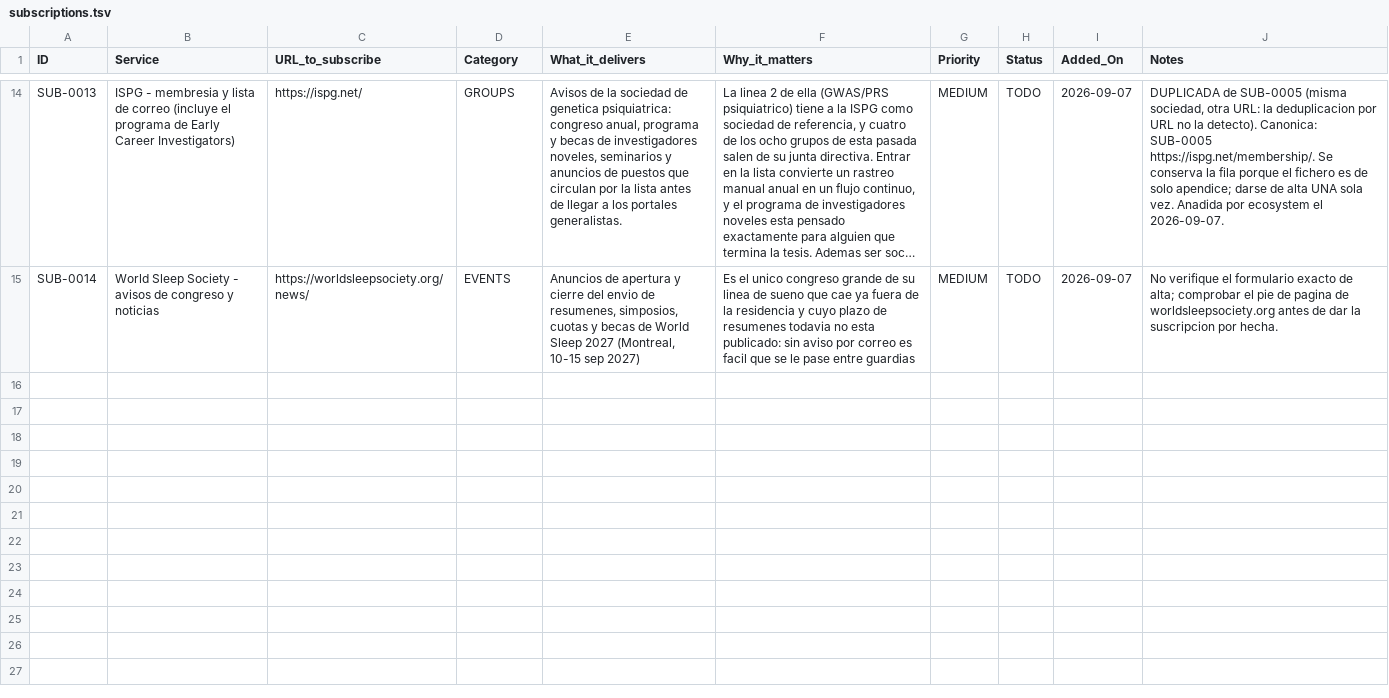
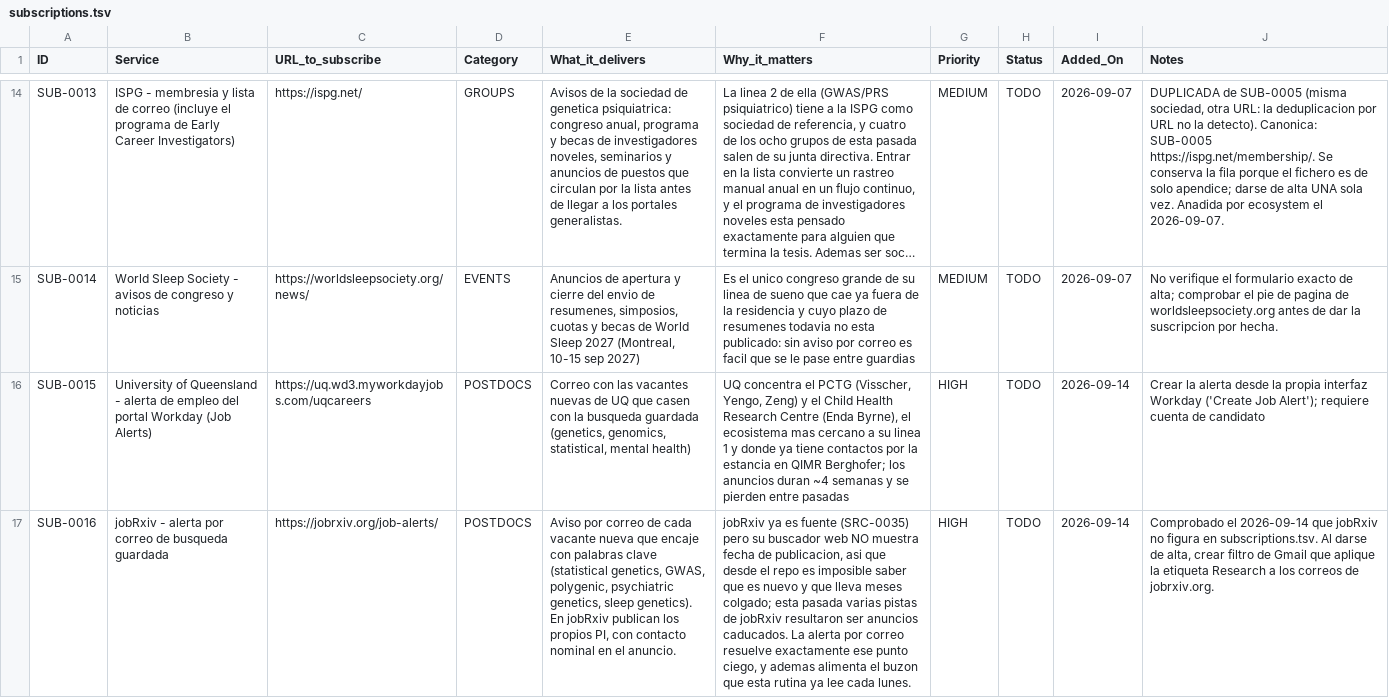
Before and after one commit to douglitas/scheduled-search-strategies, a TSV file: data/subscriptions.tsv, drawn as a sheet; only a part is shown, gaps mark what is left out; long unchanged cells end in …; the diff names each change by its address in the sheet, - before the commit and + after, or states it on an @@ line.

```diff
--- a/data/subscriptions.tsv
+++ b/data/subscriptions.tsv
+row 16: SUB-0015 | University of Queensland - alerta de empleo del portal Workday (Job Alerts) | https://uq.wd3.myworkdayjobs.com/uqcareers | POSTDOCS | Correo con las vacantes nuevas de UQ que casen con la busqueda guardada (genetics, genomics, statistical, mental health) | UQ concentra el PCTG (Visscher, Yengo, Zeng) y el Child Health Research Centre (Enda Byrne), el ecosistema mas cercano a su linea 1 y donde ya tiene contactos por la estancia en QIMR Berghofer; los anuncios duran ~4 semanas y se pierden entre pasadas | HIGH | TODO | 2026-09-14 | Crear la alerta desde la propia interfaz Workday ('Create Job Alert'); requiere cuenta de candidato
+row 17: SUB-0016 | jobRxiv - alerta por correo de busqueda guardada | https://jobrxiv.org/job-alerts/ | POSTDOCS | Aviso por correo de cada vacante nueva que encaje con palabras clave (statistical genetics, GWAS, polygenic, psychiatric genetics, sleep genetics). En jobRxiv publican los propios PI, con contacto nominal en el anuncio. | jobRxiv ya es fuente (SRC-0035) pero su buscador web NO muestra fecha de publicacion, asi que desde el repo es imposible saber que es nuevo y que lleva meses colgado; esta pasada varias pistas de jobRxiv resultaron ser anuncios caducados. La alerta por correo resuelve exactamente ese punto ciego, y ademas alimenta el buzon que esta rutina ya lee cada lunes. | HIGH | TODO | 2026-09-14 | Comprobado el 2026-09-14 que jobRxiv no figura en subscriptions.tsv. Al darse de alta, crear filtro de Gmail que aplique la etiqueta Research a los correos de jobrxiv.org.
```
Also changed, not shown: 4 other files.
